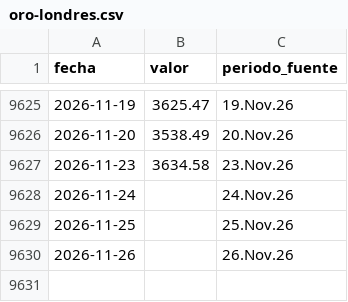
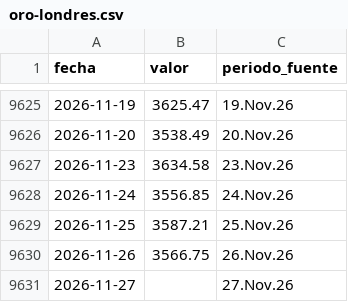
Before and after one commit to LizethRiveros/snapshot-peru, a CSV file: data/bcrp/oro-londres.csv, drawn as a sheet; only a part is shown, gaps mark what is left out.

```diff
--- a/data/bcrp/oro-londres.csv
+++ b/data/bcrp/oro-londres.csv
@@ -9627,4 +9627,5 @@ fecha,valor,periodo_fuente
 2026-11-23,3634.58,23.Nov.26
-2026-11-24,,24.Nov.26
-2026-11-25,,25.Nov.26
-2026-11-26,,26.Nov.26
+2026-11-24,3556.85,24.Nov.26
+2026-11-25,3587.21,25.Nov.26
+2026-11-26,3566.75,26.Nov.26
+2026-11-27,,27.Nov.26
```
Also changed, not shown: data/bcrp/cobre-londres.csv, data/bcrp/plata-harman.csv, 7 other files.
